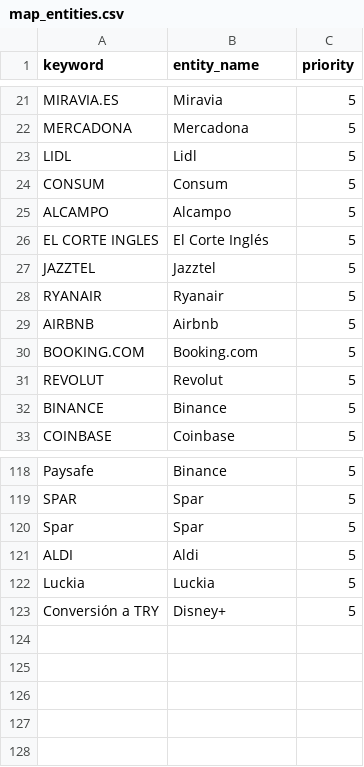
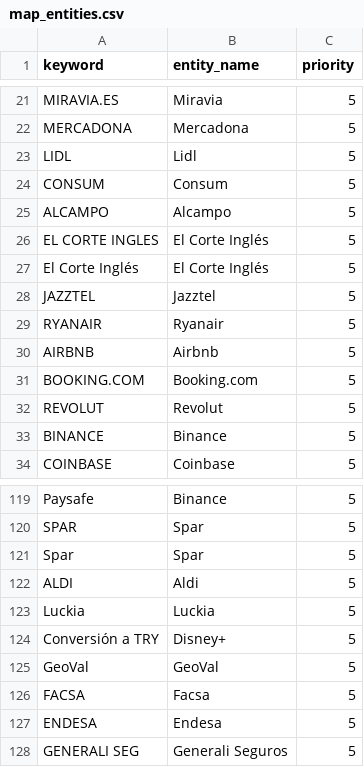
Before and after one commit to pprodman/DWHFinancial, a CSV file: dbt_project/seeds/map_entities.csv, drawn as a sheet; only a part is shown, gaps mark what is left out; the diff names each change by its address in the sheet, - before the commit and + after, or states it on an @@ line.

```diff
--- a/dbt_project/seeds/map_entities.csv
+++ b/dbt_project/seeds/map_entities.csv
+row 27: El Corte Inglés | El Corte Inglés | 5
+row 125: GeoVal | GeoVal | 5
+row 126: FACSA | Facsa | 5
+row 127: ENDESA | Endesa | 5
+row 128: GENERALI SEG | Generali Seguros | 5
```
Also changed, not shown: dbt_project/seeds/map_categories.csv, 5 other files.
